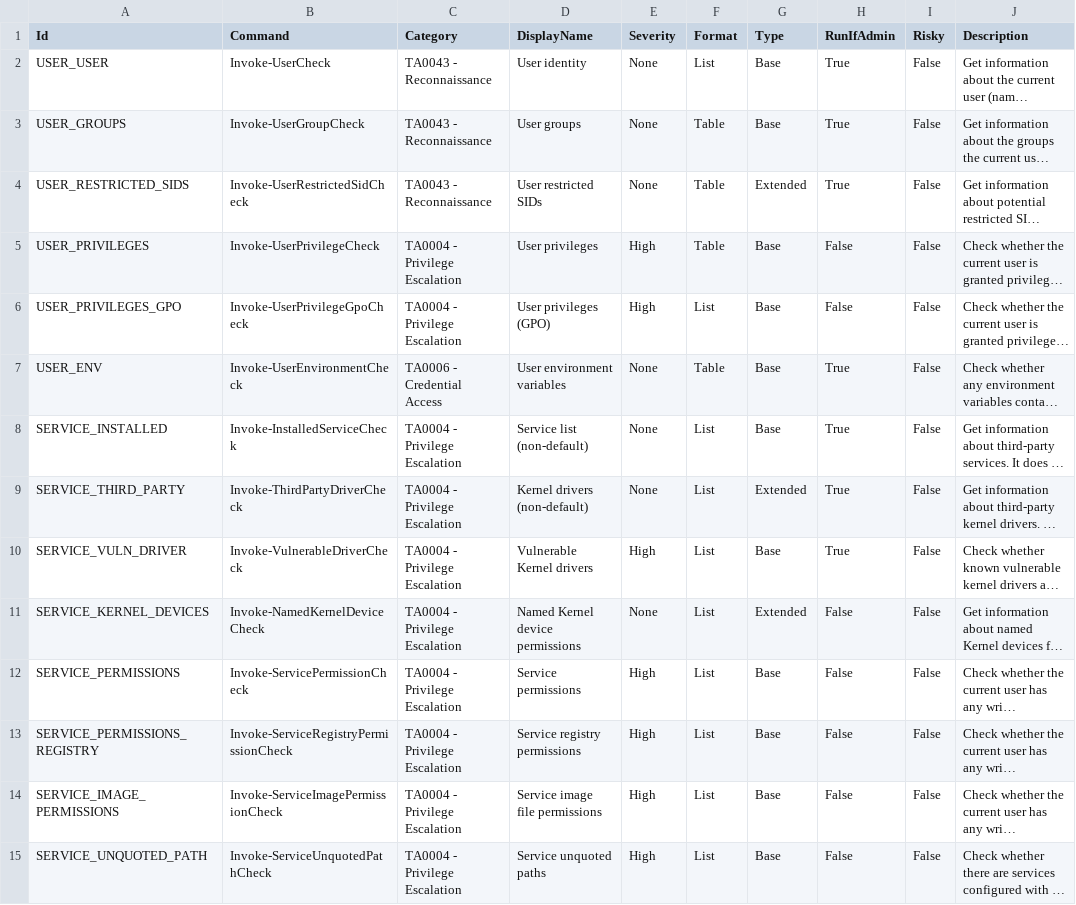
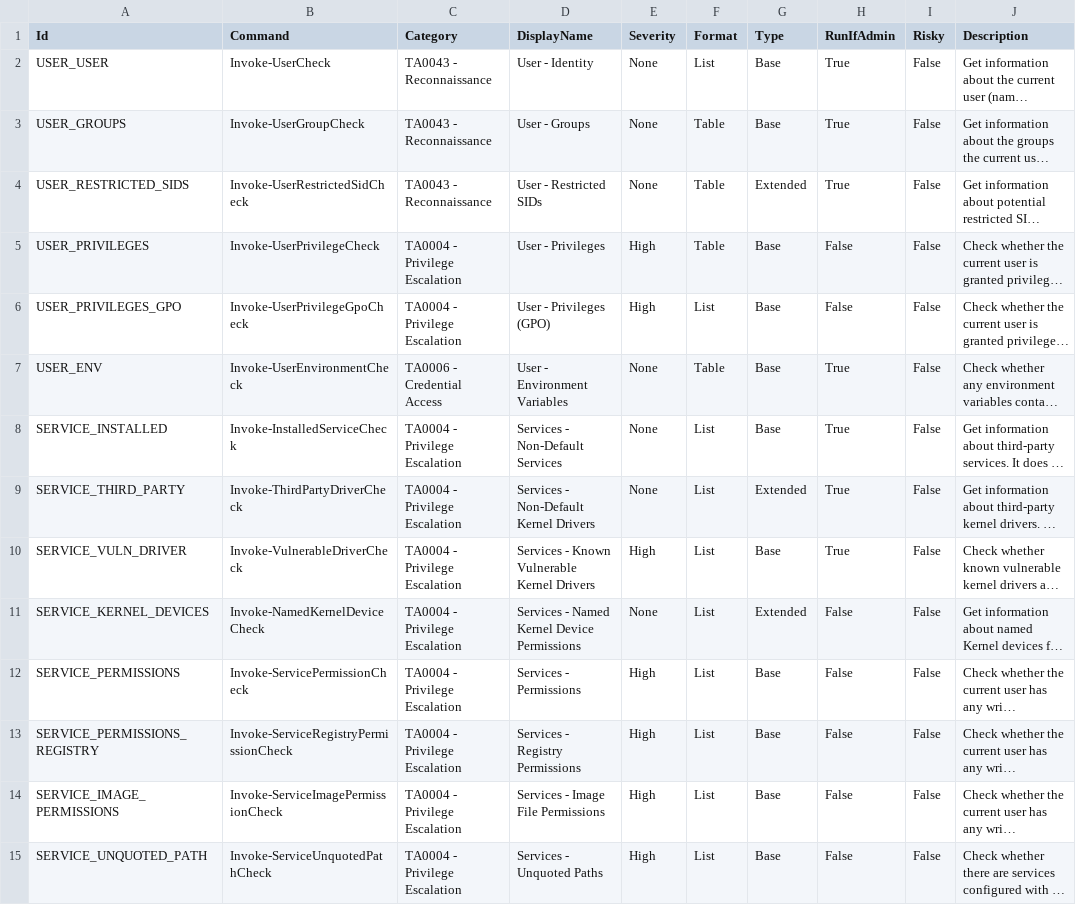
Before and after one commit to itm4n/PrivescCheck, a CSV file: build/Checks.csv, drawn as a sheet; only a part is shown; long unchanged cells end in …; the diff covers the shown part only; the diff names each change by its address in the sheet, - before the commit and + after, or states it on an @@ line.

Commit message:
Improve check naming

```diff
--- a/build/Checks.csv
+++ b/build/Checks.csv
-D2 (DisplayName): User identity
+D2 (DisplayName): User - Identity
-D3 (DisplayName): User groups
+D3 (DisplayName): User - Groups
-D4 (DisplayName): User restricted SIDs
+D4 (DisplayName): User - Restricted SIDs
-D5 (DisplayName): User privileges
+D5 (DisplayName): User - Privileges
-D6 (DisplayName): User privileges (GPO)
+D6 (DisplayName): User - Privileges (GPO)
-D7 (DisplayName): User environment variables
+D7 (DisplayName): User - Environment Variables
-D8 (DisplayName): Service list (non-default)
+D8 (DisplayName): Services - Non-Default Services
-D9 (DisplayName): Kernel drivers (non-default)
+D9 (DisplayName): Services - Non-Default Kernel Drivers
-D10 (DisplayName): Vulnerable Kernel drivers
+D10 (DisplayName): Services - Known Vulnerable Kernel Drivers
-D11 (DisplayName): Named Kernel device permissions
+D11 (DisplayName): Services - Named Kernel Device Permissions
-D12 (DisplayName): Service permissions
+D12 (DisplayName): Services - Permissions
-D13 (DisplayName): Service registry permissions
+D13 (DisplayName): Services - Registry Permissions
-D14 (DisplayName): Service image file permissions
+D14 (DisplayName): Services - Image File Permissions
-D15 (DisplayName): Service unquoted paths
+D15 (DisplayName): Services - Unquoted Paths
```
Also changed, not shown: 82 edited cells elsewhere in this file, 2 other files.
